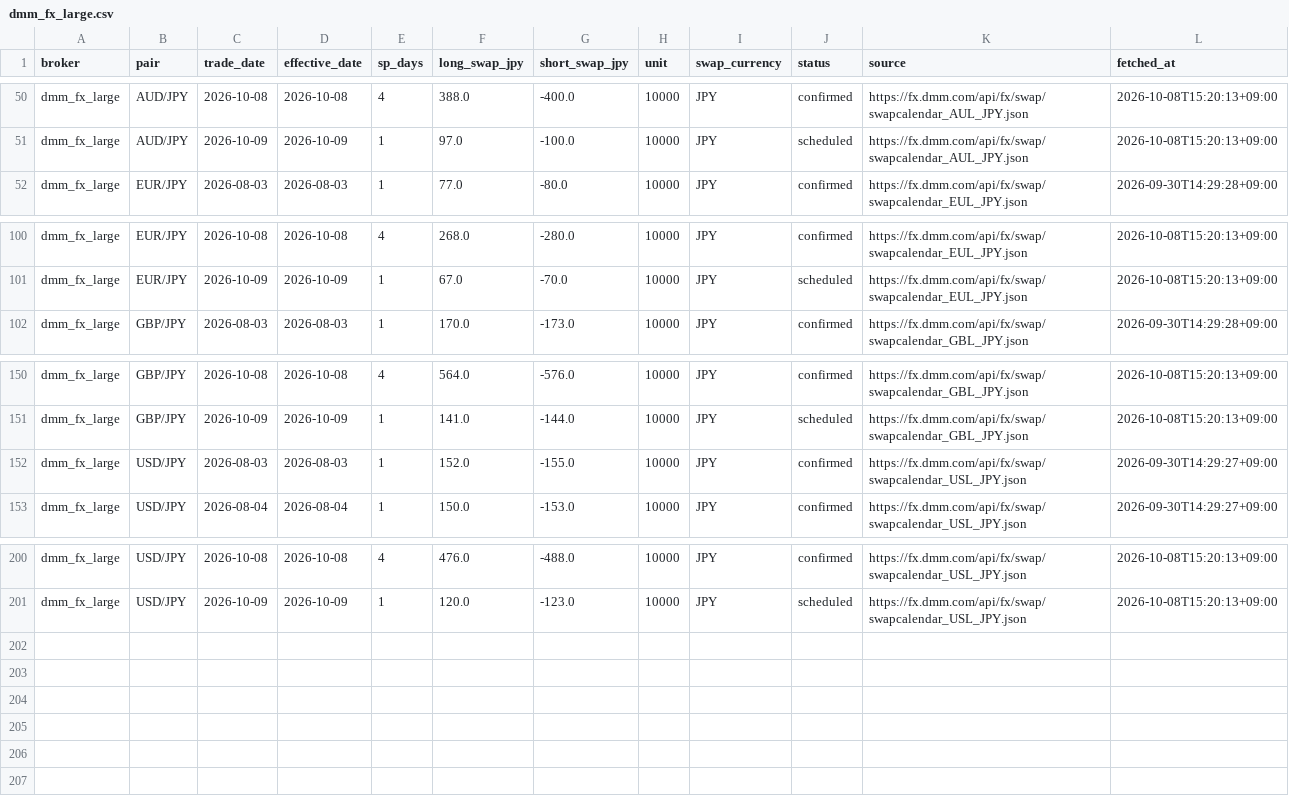
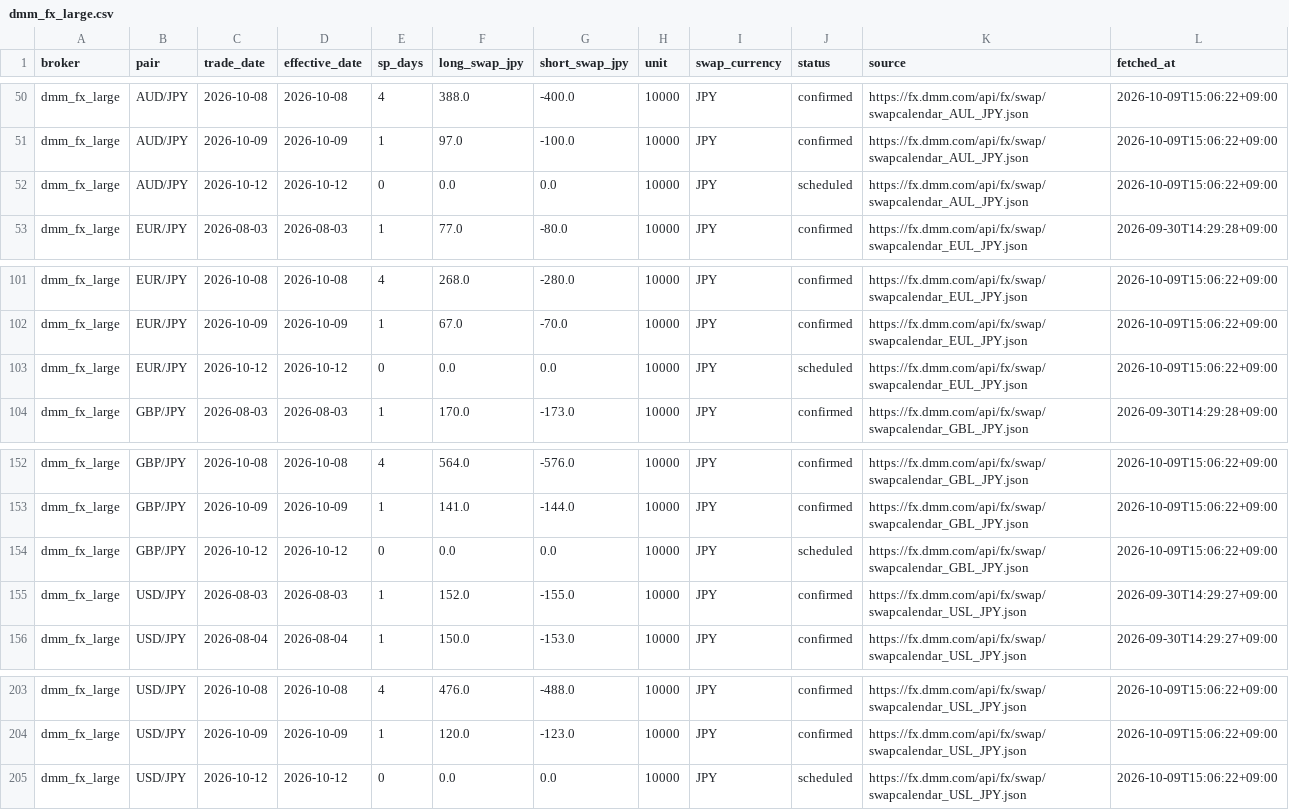
Before and after one commit to ProtChan/TrueRate, a CSV file: data/swaps/dmm_fx_large.csv, drawn as a sheet; only a part is shown, gaps mark what is left out; addresses are those after the commit; the diff covers the shown part only; the diff names each change by its address in the sheet, - before the commit and + after, or states it on an @@ line.

```diff
--- a/data/swaps/dmm_fx_large.csv
+++ b/data/swaps/dmm_fx_large.csv
-L50:L51 (fetched_at): 2026-10-08T15:20:13+09:00
+L50:L51 (fetched_at): 2026-10-09T15:06:22+09:00
-J51 (status): scheduled
+J51 (status): confirmed
+row 52: dmm_fx_large | AUD/JPY | 2026-10-12 | 2026-10-12 | 0 | 0.0 | 0.0 | 10000 | JPY | scheduled | https://fx.dmm.com/api/fx/swap/swapcalendar_AUL_JPY.json | 2026-10-09T15:06:22+09:00
-L101:L102 (fetched_at): 2026-10-08T15:20:13+09:00
+L101:L102 (fetched_at): 2026-10-09T15:06:22+09:00
-J102 (status): scheduled
+J102 (status): confirmed
+row 103: dmm_fx_large | EUR/JPY | 2026-10-12 | 2026-10-12 | 0 | 0.0 | 0.0 | 10000 | JPY | scheduled | https://fx.dmm.com/api/fx/swap/swapcalendar_EUL_JPY.json | 2026-10-09T15:06:22+09:00
-L152:L153 (fetched_at): 2026-10-08T15:20:13+09:00
+L152:L153 (fetched_at): 2026-10-09T15:06:22+09:00
-J153 (status): scheduled
+J153 (status): confirmed
+row 154: dmm_fx_large | GBP/JPY | 2026-10-12 | 2026-10-12 | 0 | 0.0 | 0.0 | 10000 | JPY | scheduled | https://fx.dmm.com/api/fx/swap/swapcalendar_GBL_JPY.json | 2026-10-09T15:06:22+09:00
-L203:L204 (fetched_at): 2026-10-08T15:20:13+09:00
+L203:L204 (fetched_at): 2026-10-09T15:06:22+09:00
-J204 (status): scheduled
+J204 (status): confirmed
+row 205: dmm_fx_large | USD/JPY | 2026-10-12 | 2026-10-12 | 0 | 0.0 | 0.0 | 10000 | JPY | scheduled | https://fx.dmm.com/api/fx/swap/swapcalendar_USL_JPY.json | 2026-10-09T15:06:22+09:00
```
Also changed, not shown: 108 edited cells elsewhere in this file, data/swaps/dmm_fx.csv, data/swaps/lightfx.csv, 31 other files.
